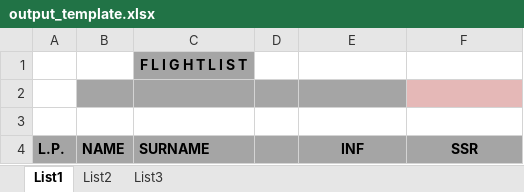
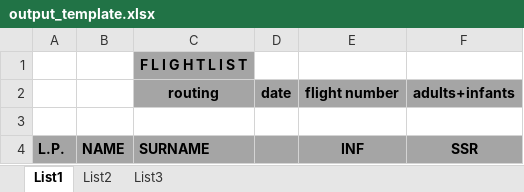
Before and after one commit to milanoid/aircon-parser, an Excel workbook: output_template.xlsx, sheet List1, drawn as a sheet; values as stored, in another font and other column widths than the file's, no borders; the diff names each change by its address in the sheet, - before the commit and + after, or states it on an @@ line.

Commit message:
finalization - write header info to correct cells, output_template updated

```diff
--- a/output_template.xlsx (sheet List1)
+++ b/output_template.xlsx (sheet List1)
-B2 fill: #A5A5A5
+B2 fill: none
-row 2: (empty)
+row 2:  |  | routing | date | flight number | adults+infants
-F2 fill: #E5B8B7
+F2 fill: #A5A5A5
```
Also changed, not shown: output.xlsx, 2 other files.
